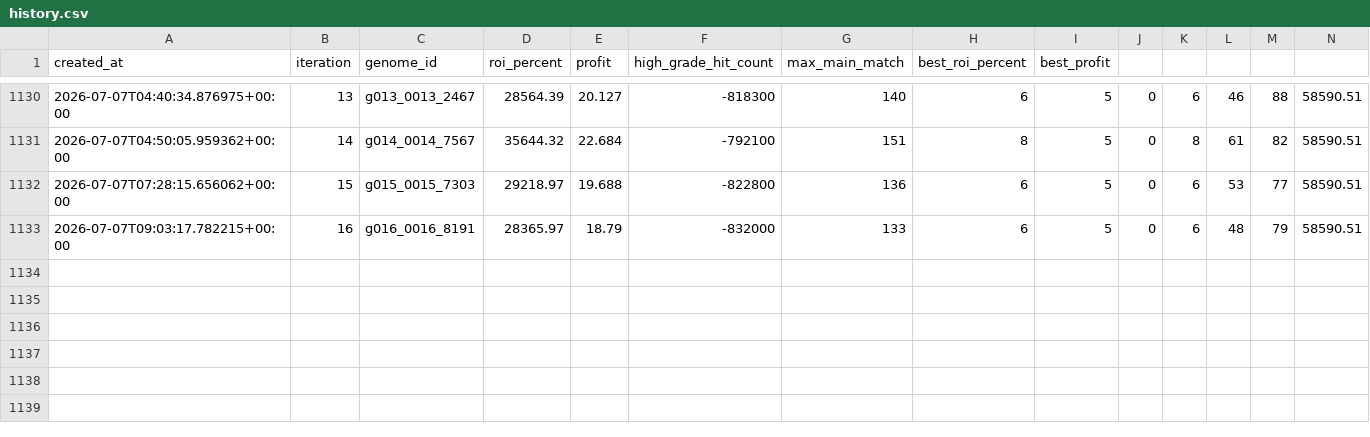
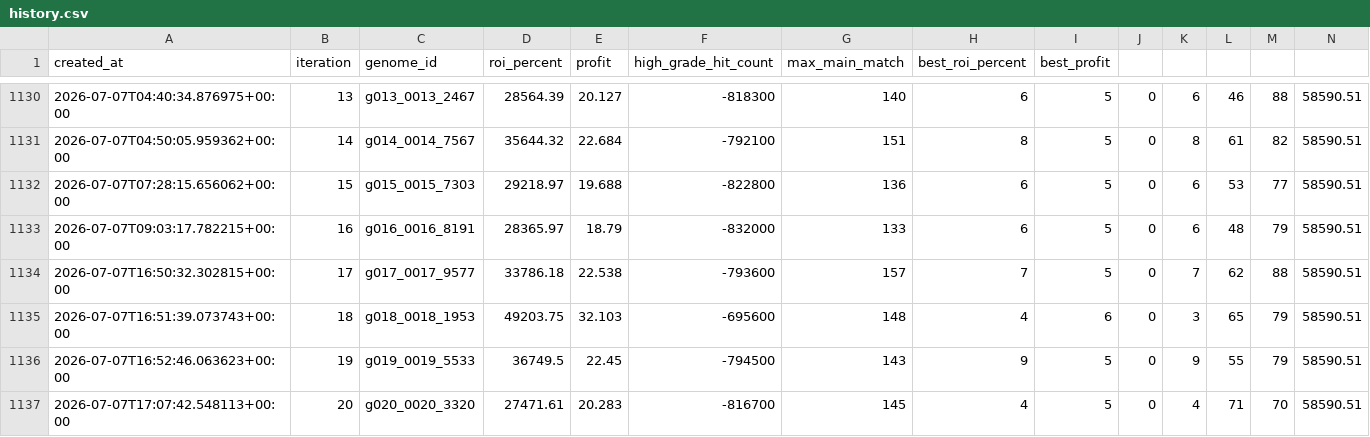
Before and after one commit to Joker7822/NEW_LOTO7, a CSV file: outputs/model_self_evolution/history.csv, drawn as a sheet; only a part is shown, gaps mark what is left out; rows hold the shown columns only; the diff names each change by its address in the sheet, - before the commit and + after, or states it on an @@ line.

```diff
--- a/outputs/model_self_evolution/history.csv
+++ b/outputs/model_self_evolution/history.csv
+row 1134: 2026-07-07T16:50:32.302815+00:00 | 17 | g017_0017_9577 | 33786.18 | 22.538 | -793600 | 157 | 7 | 5 | 0 | 7 | 62 | 88 | 58590.51
+row 1135: 2026-07-07T16:51:39.073743+00:00 | 18 | g018_0018_1953 | 49203.75 | 32.103 | -695600 | 148 | 4 | 6 | 0 | 3 | 65 | 79 | 58590.51
+row 1136: 2026-07-07T16:52:46.063623+00:00 | 19 | g019_0019_5533 | 36749.5 | 22.45 | -794500 | 143 | 9 | 5 | 0 | 9 | 55 | 79 | 58590.51
+row 1137: 2026-07-07T17:07:42.548113+00:00 | 20 | g020_0020_3320 | 27471.61 | 20.283 | -816700 | 145 | 4 | 5 | 0 | 4 | 71 | 70 | 58590.51
```
Also changed, not shown: 4 other files.
